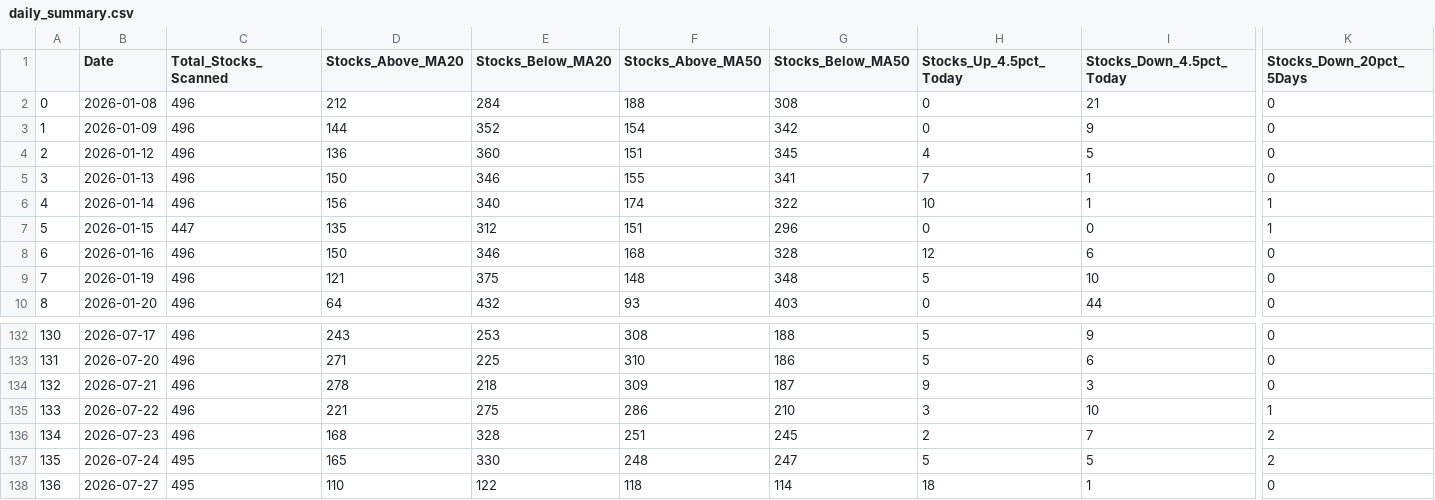
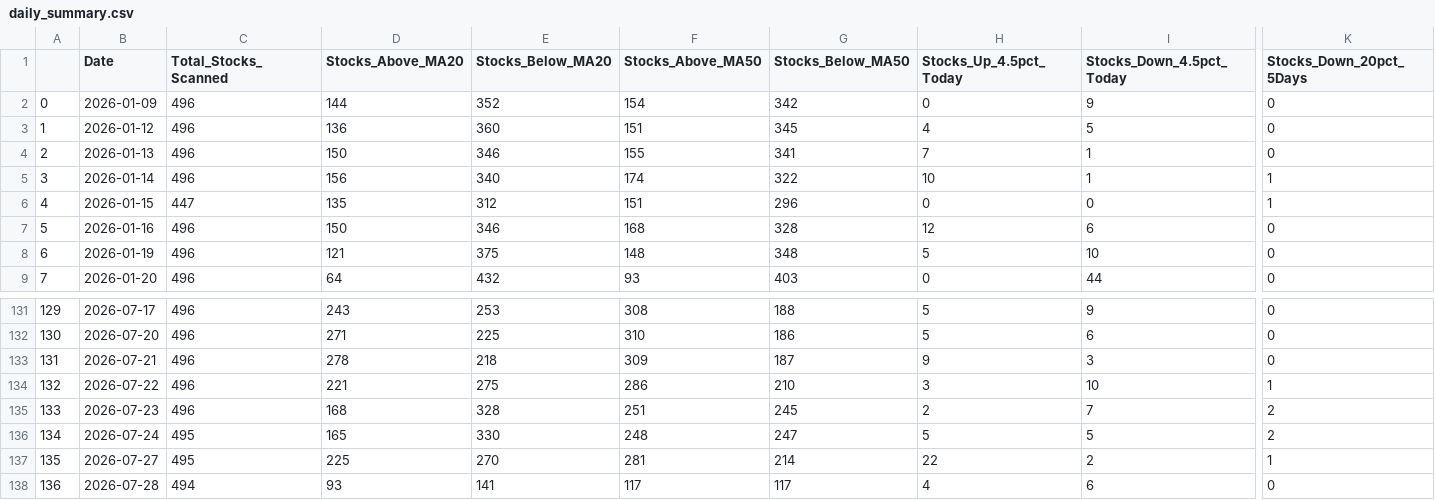
Before and after one commit to upendra-18/Multi-Regime-Market-State-Detection---Adaptive-Capital-Allocation-System, a CSV file: data/daily_summary.csv, drawn as a sheet; only a part is shown, gaps mark what is left out; removed rows and columns are numbered as before the commit, all else as after; rows hold the shown columns only; the diff names each change by its address in the sheet, - before the commit and + after, or states it on an @@ line.

```diff
--- a/data/daily_summary.csv
+++ b/data/daily_summary.csv
-row 2: 0 | 2026-01-08 | 496 | 212 | 284 | 188 | 308 | 0 | 21 | 0
@@ column A renumbered between rows 2 and 137 @@
-D137 (Stocks_Above_MA20): 110
+D137 (Stocks_Above_MA20): 225
-E137 (Stocks_Below_MA20): 122
+E137 (Stocks_Below_MA20): 270
-F137 (Stocks_Above_MA50): 118
+F137 (Stocks_Above_MA50): 281
-G137 (Stocks_Below_MA50): 114
+G137 (Stocks_Below_MA50): 214
-H137 (Stocks_Up_4.5pct_Today): 18
+H137 (Stocks_Up_4.5pct_Today): 22
-I137 (Stocks_Down_4.5pct_Today): 1
+I137 (Stocks_Down_4.5pct_Today): 2
-K137 (Stocks_Down_20pct_5Days): 0
+K137 (Stocks_Down_20pct_5Days): 1
+row 138: 136 | 2026-07-28 | 494 | 93 | 141 | 117 | 117 | 4 | 6 | 0
```
Also changed, not shown: data/features.csv, 1 other file.
